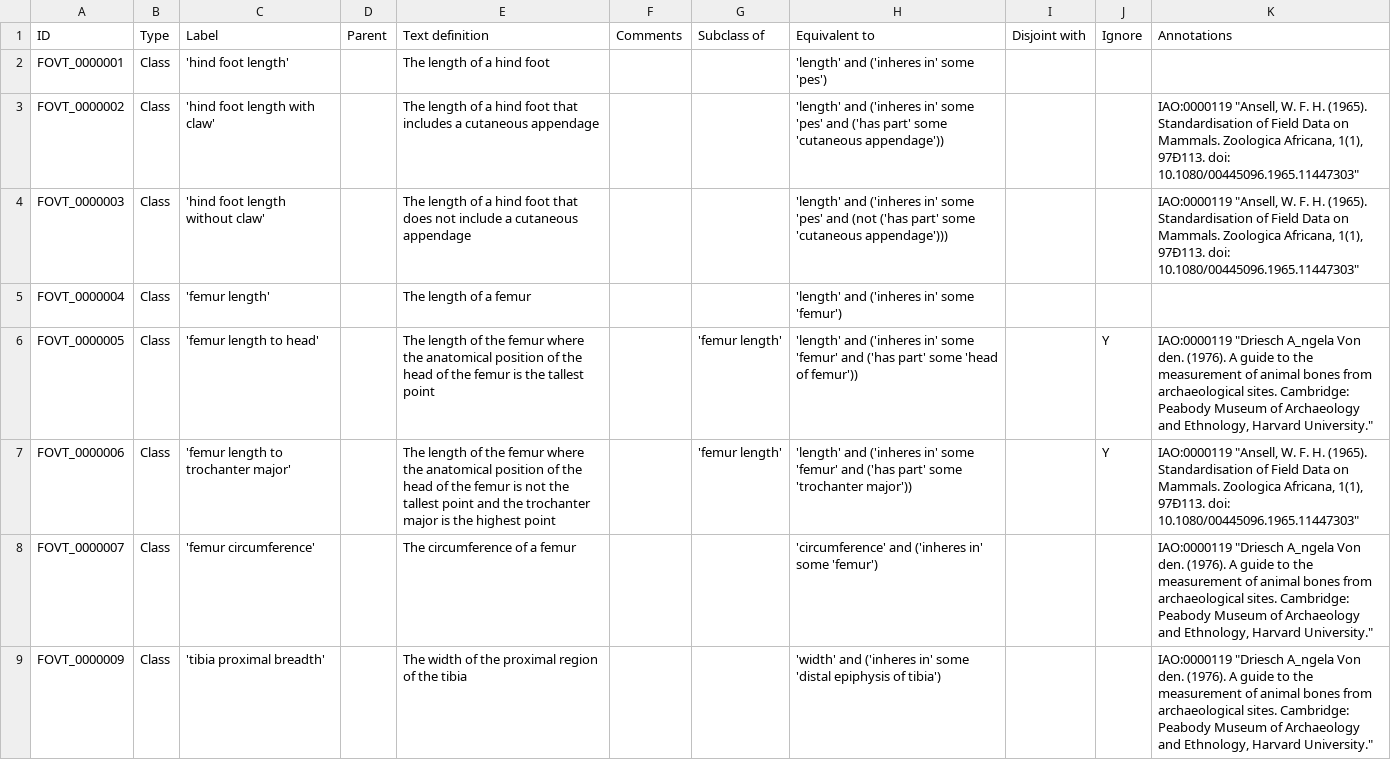
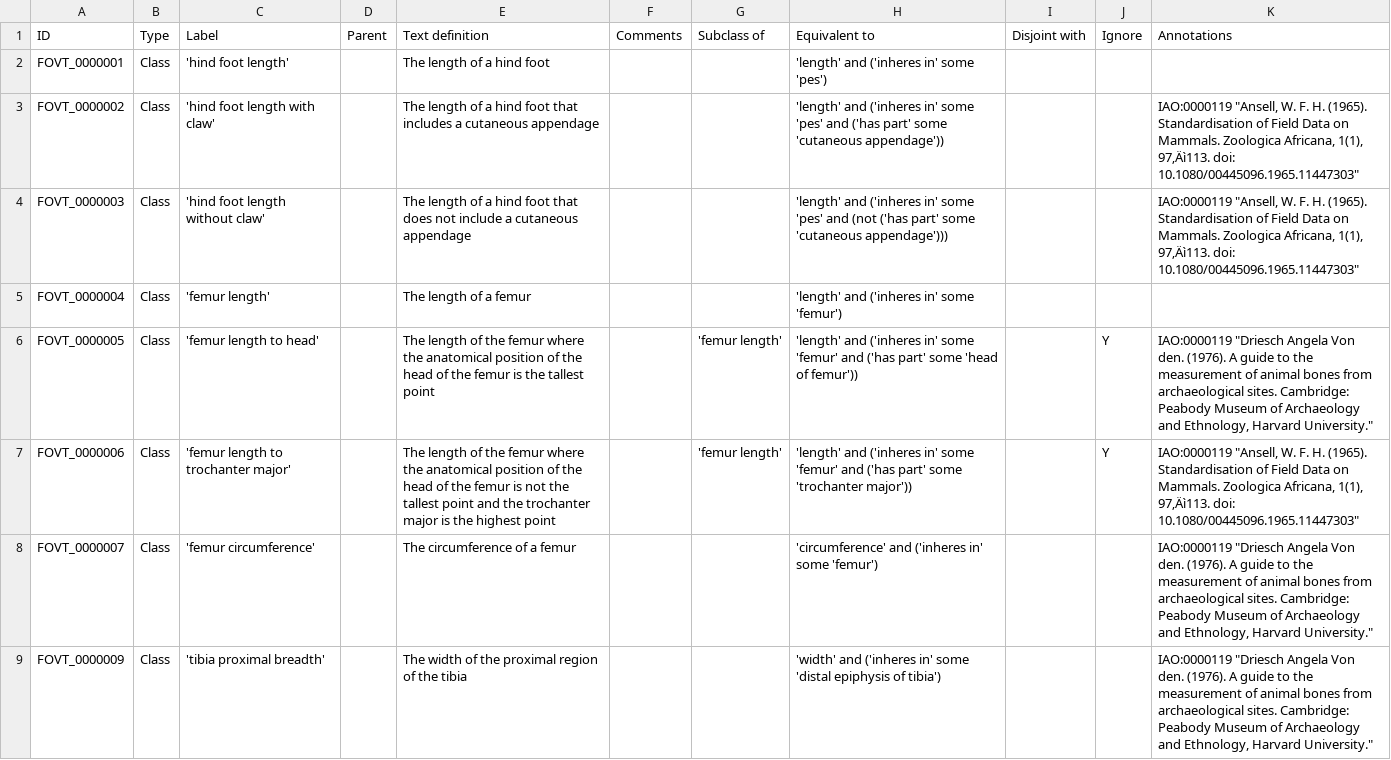
Before and after one commit to futres/fovt, a CSV file: src/entities/fovt_classes.csv, drawn as a sheet; only a part is shown; the diff covers the shown part only; the diff names each change by its address in the sheet, - before the commit and + after, or states it on an @@ line.

```diff
--- a/src/entities/fovt_classes.csv
+++ b/src/entities/fovt_classes.csv
-K3:K4 (Annotations): …Africana, 1(1), 97Ð113. doi: 10.1080/00445096.1965.11447303"
+K3:K4 (Annotations): …Africana, 1(1), 97‚Äì113. doi: 10.1080/00445096.1965.11447303"
-K6 (Annotations): IAO:0000119 "Driesch A_ngela Von den.…
+K6 (Annotations): IAO:0000119 "Driesch Angela Von den.…
-K7 (Annotations): …Africana, 1(1), 97Ð113. doi: 10.1080/00445096.1965.11447303"
+K7 (Annotations): …Africana, 1(1), 97‚Äì113. doi: 10.1080/00445096.1965.11447303"
-K8:K9 (Annotations): IAO:0000119 "Driesch A_ngela Von den.…
+K8:K9 (Annotations): IAO:0000119 "Driesch Angela Von den.…
```
Also changed, not shown: 30 edited cells elsewhere in this file, 3 other files.
